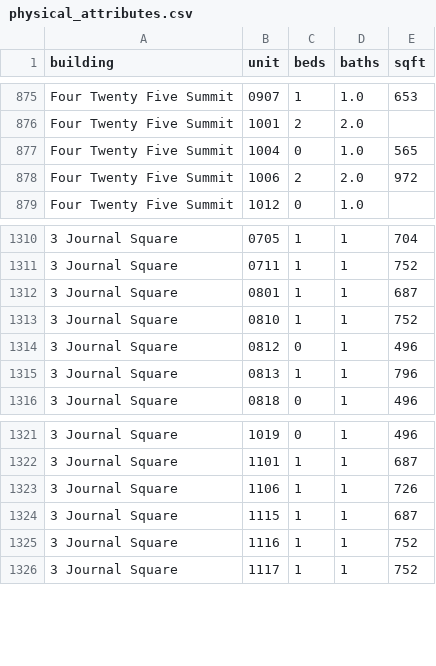
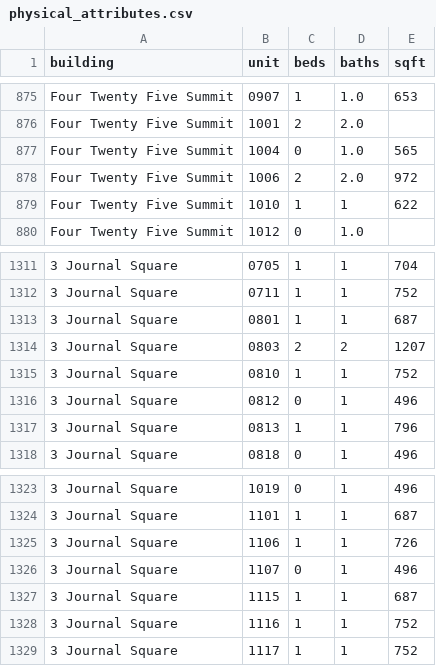
Before and after one commit to akski87/market-monitor, a CSV file: markets/jersey-city/data/exports/physical_attributes.csv, drawn as a sheet; only a part is shown, gaps mark what is left out; the diff names each change by its address in the sheet, - before the commit and + after, or states it on an @@ line.

```diff
--- a/markets/jersey-city/data/exports/physical_attributes.csv
+++ b/markets/jersey-city/data/exports/physical_attributes.csv
+row 879: Four Twenty Five Summit | 1010 | 1 | 1 | 622
+row 1314: 3 Journal Square | 0803 | 2 | 2 | 1207
+row 1326: 3 Journal Square | 1107 | 0 | 1 | 496
```
Also changed, not shown: markets/jersey-city/data/exports/timeseries.csv, markets/jersey-city/data/exports/units_12mo.csv, 26 other files.
